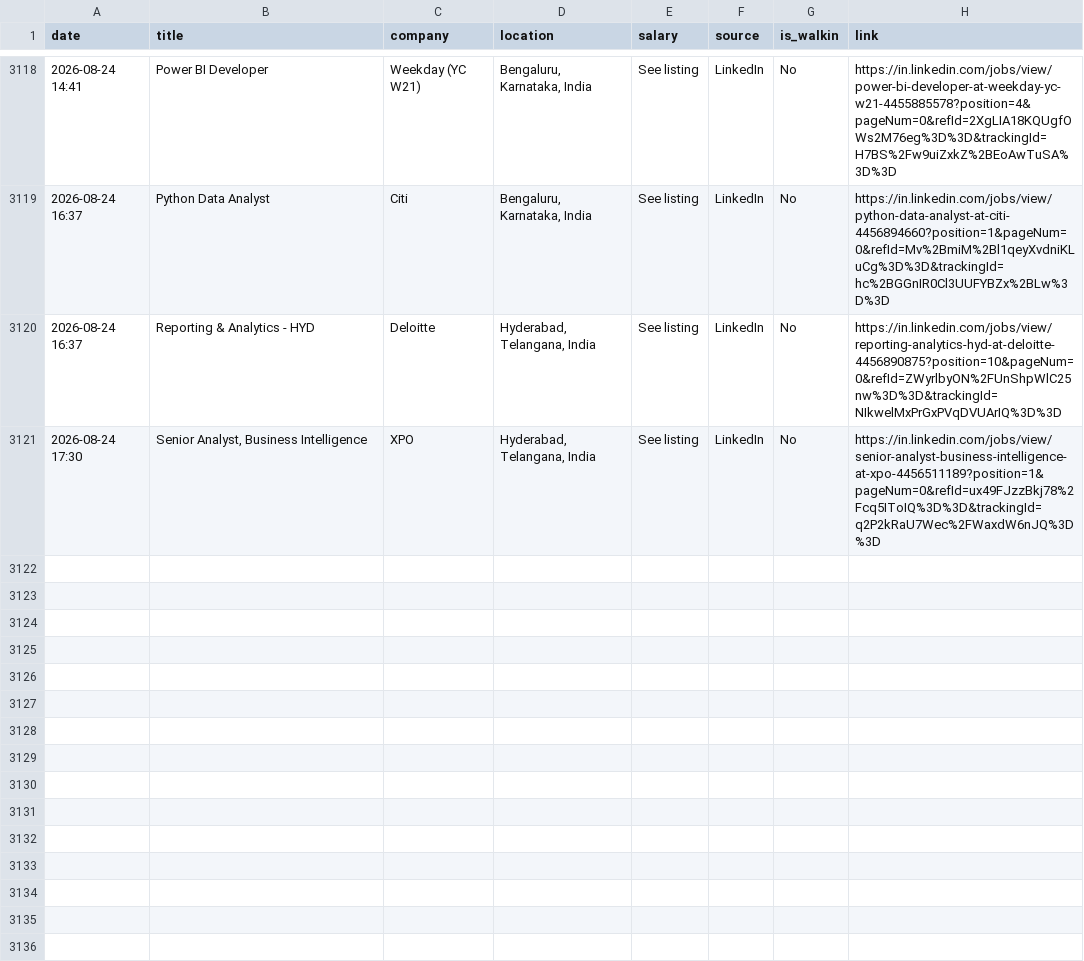
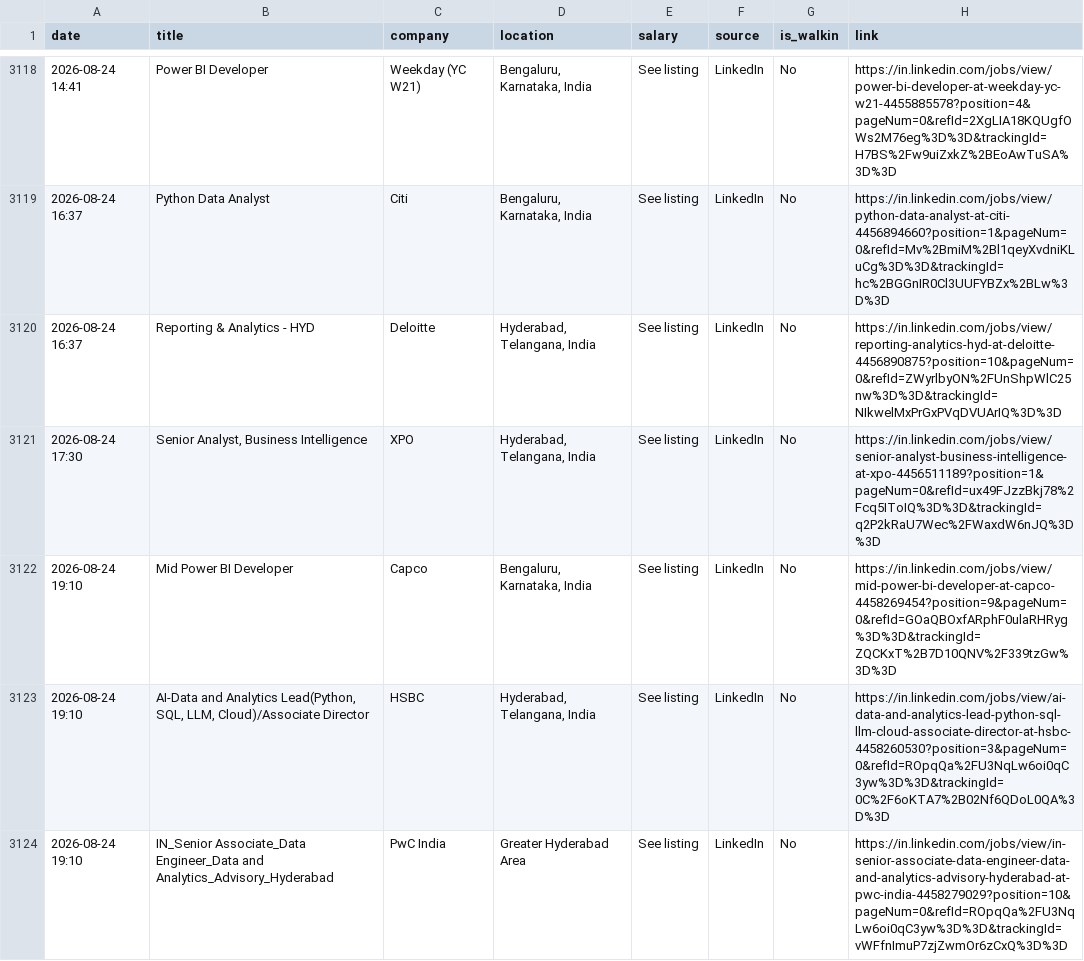
Before and after one commit to Seetha18/job-hunter, a CSV file: application_log.csv, drawn as a sheet; only a part is shown, gaps mark what is left out.

```diff
--- a/application_log.csv
+++ b/application_log.csv
@@ -3121 +3121,4 @@ date,title,company,location,salary,source,is_walkin,link
 2026-08-24 17:30,"Senior Analyst, Business Intelligence",XPO,"Hyderabad, Telangana, India",See listing,LinkedIn,No,https://in.linkedin.com/jobs/view/senior-analyst-business-intelligence-at-xpo-4456511189?position=1&pageNum=0&refId=ux49FJzzBkj78%2Fcq5IToIQ%3D%3D&trackingId=q2P2kRaU7Wec%2FWaxdW6nJQ%3D%3D
+2026-08-24 19:10,Mid Power BI Developer,Capco,"Bengaluru, Karnataka, India",See listing,LinkedIn,No,https://in.linkedin.com/jobs/view/mid-power-bi-developer-at-capco-4458269454?position=9&pageNum=0&refId=GOaQBOxfARphF0ulaRHRyg%3D%3D&trackingId=ZQCKxT%2B7D10QNV%2F339tzGw%3D%3D
+2026-08-24 19:10,"AI-Data and Analytics Lead(Python, SQL, LLM, Cloud)/Associate Director",HSBC,"Hyderabad, Telangana, India",See listing,LinkedIn,No,https://in.linkedin.com/jobs/view/ai-data-and-analytics-lead-python-sql-llm-cloud-associate-director-at-hsbc-4458260530?position=3&pageNum=0&refId=ROpqQa%2FU3NqLw6oi0qC3yw%3D%3D&trackingId=0C%2F6oKTA7%2B02Nf6QDoL0QA%3D%3D
+2026-08-24 19:10,IN_Senior Associate_Data Engineer_Data and Analytics_Advisory_Hyderabad,PwC India,Greater Hyderabad Area,See listing,LinkedIn,No,https://in.linkedin.com/jobs/view/in-senior-associate-data-engineer-data-and-analytics-advisory-hyderabad-at-pwc-india-4458279029?position=10&pageNum=0&refId=ROpqQa%2FU3NqLw6oi0qC3yw%3D%3D&trackingId=vWFfnImuP7zjZwmOr6zCxQ%3D%3D
```
Also changed, not shown: 1 other file.
